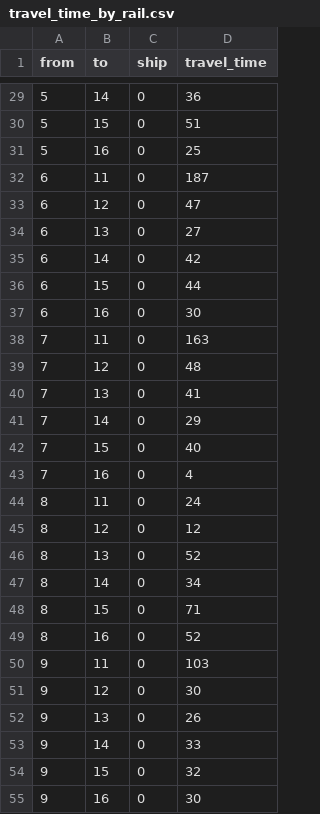
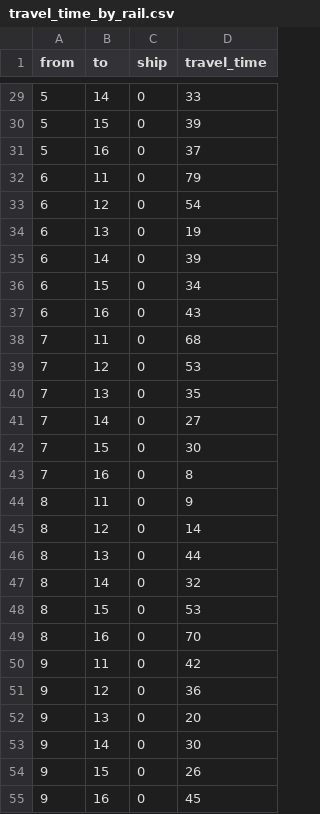
Before and after one commit to LennonConson/tl-saa, a CSV file: src/tl-saa/reduced_to_6_spoe_mpi/travel_time_by_rail.csv, drawn as a sheet; only a part is shown, gaps mark what is left out; the diff covers the shown part only.

```diff
--- a/src/tl-saa/reduced_to_6_spoe_mpi/travel_time_by_rail.csv
+++ b/src/tl-saa/reduced_to_6_spoe_mpi/travel_time_by_rail.csv
@@ -29,27 +29,27 @@ from,to,ship,travel_time
-5,14,0,36
-5,15,0,51
-5,16,0,25
-6,11,0,187
-6,12,0,47
-6,13,0,27
-6,14,0,42
-6,15,0,44
-6,16,0,30
-7,11,0,163
-7,12,0,48
-7,13,0,41
-7,14,0,29
-7,15,0,40
-7,16,0,4
-8,11,0,24
-8,12,0,12
-8,13,0,52
-8,14,0,34
-8,15,0,71
-8,16,0,52
-9,11,0,103
-9,12,0,30
-9,13,0,26
-9,14,0,33
-9,15,0,32
-9,16,0,30
+5,14,0,33
+5,15,0,39
+5,16,0,37
+6,11,0,79
+6,12,0,54
+6,13,0,19
+6,14,0,39
+6,15,0,34
+6,16,0,43
+7,11,0,68
+7,12,0,53
+7,13,0,35
+7,14,0,27
+7,15,0,30
+7,16,0,8
+8,11,0,9
+8,12,0,14
+8,13,0,44
+8,14,0,32
+8,15,0,53
+8,16,0,70
+9,11,0,42
+9,12,0,36
+9,13,0,20
+9,14,0,30
+9,15,0,26
+9,16,0,45
```
Also changed, not shown: 31 edited cells elsewhere in this file, src/tl-saa/reduced_to_6_spoe_mpi/ship_travel_times.csv, 18 other files.
